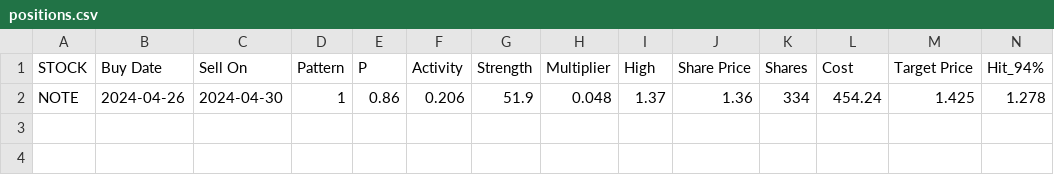
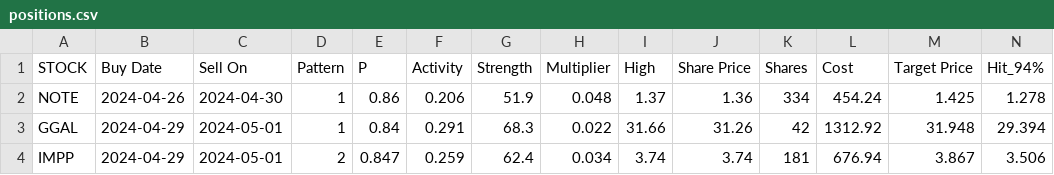
Before and after one commit to p-norris/swing_trades, a CSV file: src/positions.csv, drawn as a sheet; only a part is shown; rows hold the shown columns only; the diff names each change by its address in the sheet, - before the commit and + after, or states it on an @@ line.

Commit message:
updating file

```diff
--- a/src/positions.csv
+++ b/src/positions.csv
+row 3: GGAL | 2024-04-29 | 2024-05-01 | 1 | 0.84 | 0.291 | 68.3 | 0.022 | 31.66 | 31.26 | 42 | 1312.92 | 31.948 | 29.394
+row 4: IMPP | 2024-04-29 | 2024-05-01 | 2 | 0.847 | 0.259 | 62.4 | 0.034 | 3.74 | 3.74 | 181 | 676.94 | 3.867 | 3.506
```
